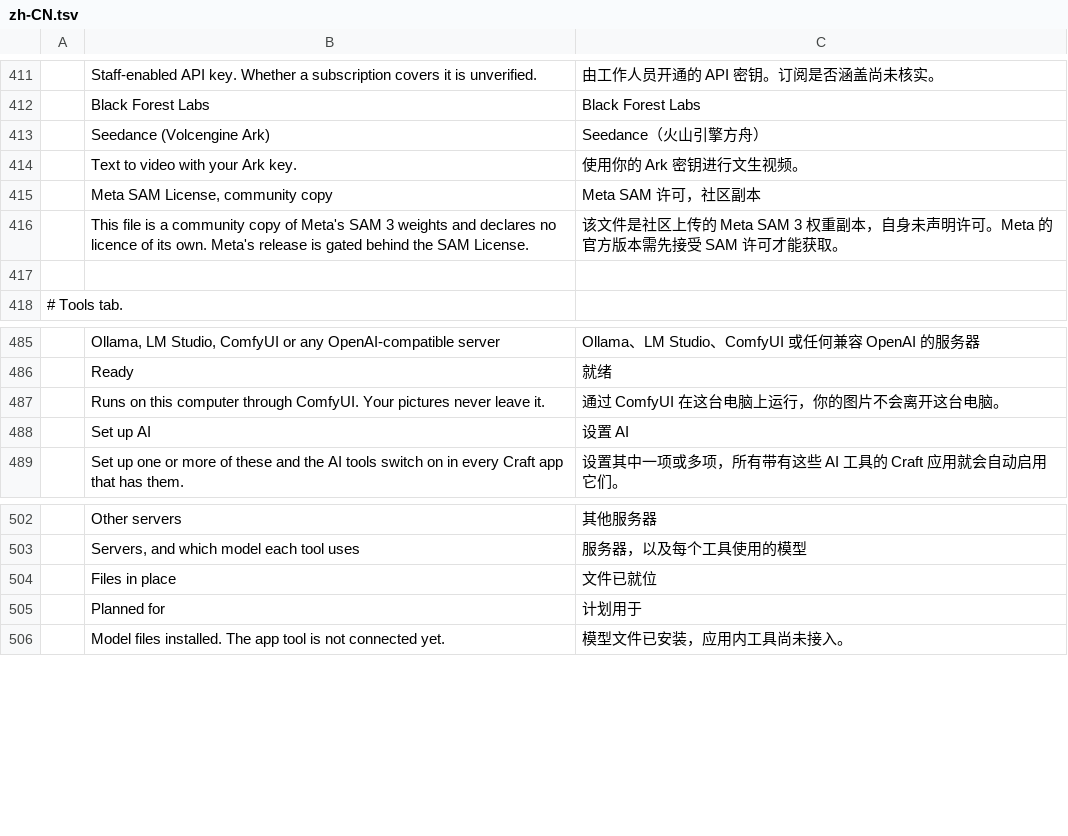
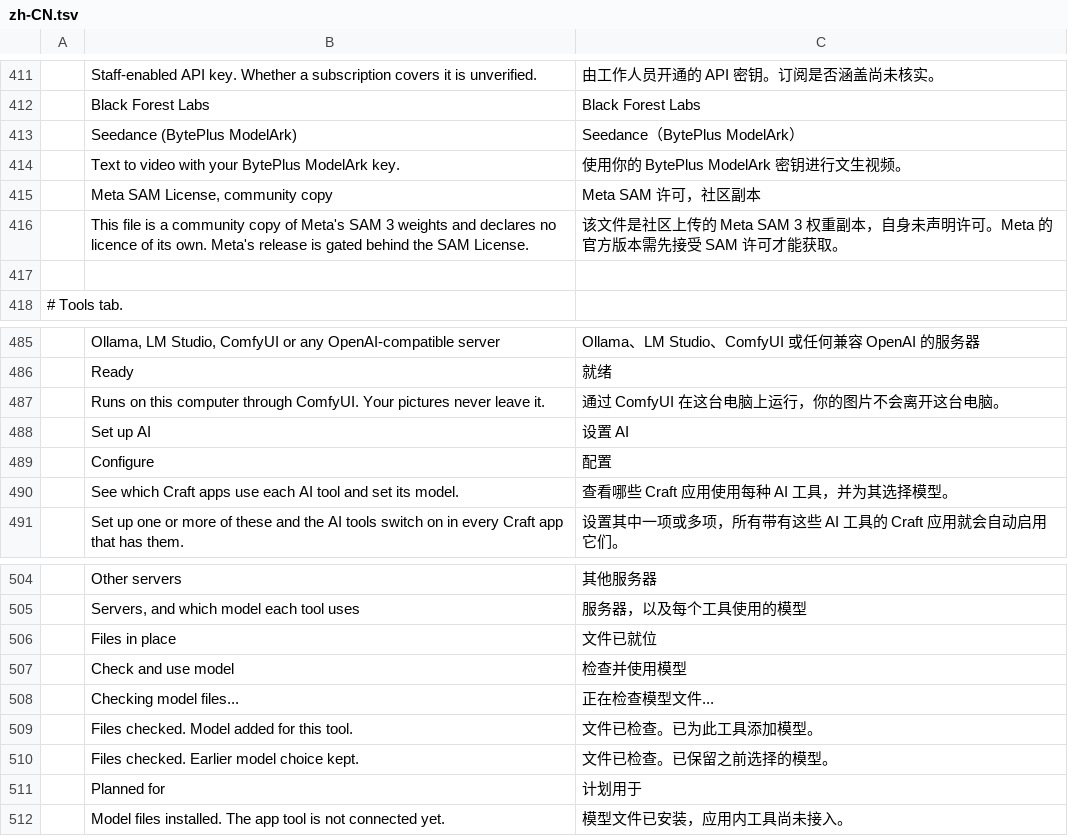
Before and after one commit to Jeremy8776/craft-launcher, a TSV file: crates/ui-egui/src/i18n/zh-CN.tsv, drawn as a sheet; only a part is shown, gaps mark what is left out; removed rows and columns are numbered as before the commit, all else as after; the diff covers the shown part only; the diff names each change by its address in the sheet, - before the commit and + after, or states it on an @@ line.

```diff
--- a/crates/ui-egui/src/i18n/zh-CN.tsv
+++ b/crates/ui-egui/src/i18n/zh-CN.tsv
-row 413:  | Seedance (Volcengine Ark) | Seedance（火山引擎方舟）
-row 414:  | Text to video with your Ark key. | 使用你的 Ark 密钥进行文生视频。
+row 413:  | Seedance (BytePlus ModelArk) | Seedance（BytePlus ModelArk）
+row 414:  | Text to video with your BytePlus ModelArk key. | 使用你的 BytePlus ModelArk 密钥进行文生视频。
+row 489:  | Configure | 配置
+row 490:  | See which Craft apps use each AI tool and set its model. | 查看哪些 Craft 应用使用每种 AI 工具，并为其选择模型。
+row 507:  | Check and use model | 检查并使用模型
+row 508:  | Checking model files... | 正在检查模型文件...
+row 509:  | Files checked. Model added for this tool. | 文件已检查。已为此工具添加模型。
+row 510:  | Files checked. Earlier model choice kept. | 文件已检查。已保留之前选择的模型。
```
Also changed, not shown: 49 added rows elsewhere in this file, crates/ui-egui/src/i18n/pt-BR.tsv, crates/ui-egui/src/i18n/ru.tsv, 42 other files.
